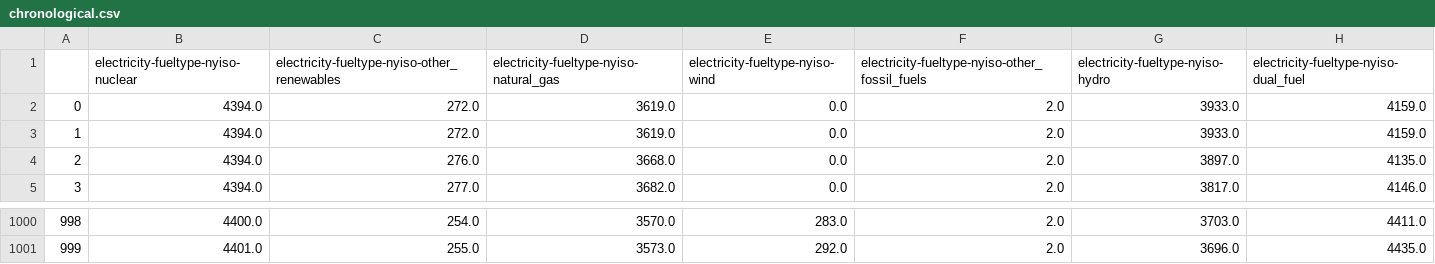
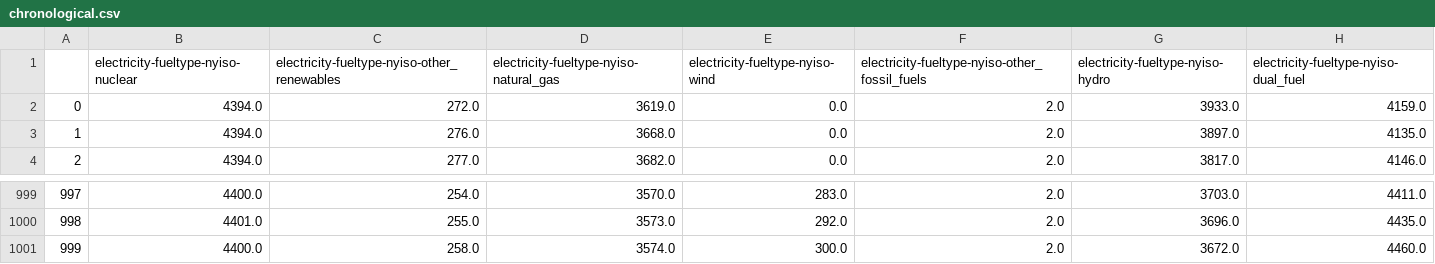
Before and after one commit to EricZLou/microactors-causality, a CSV file: data/electricity-fueltype-nyiso-dual_fuel/chronological.csv, drawn as a sheet; only a part is shown, gaps mark what is left out; removed rows and columns are numbered as before the commit, all else as after; the diff names each change by its address in the sheet, - before the commit and + after, or states it on an @@ line.

```diff
--- a/data/electricity-fueltype-nyiso-dual_fuel/chronological.csv
+++ b/data/electricity-fueltype-nyiso-dual_fuel/chronological.csv
-row 2: 0 | 4394.0 | 272.0 | 3619.0 | 0.0 | 2.0 | 3933.0 | 4159.0
@@ column A renumbered between rows 2 and 1000 @@
+row 1001: 999 | 4400.0 | 258.0 | 3574.0 | 300.0 | 2.0 | 3672.0 | 4460.0
```
Also changed, not shown: data/btc_aud/chronological.csv, data/emojitracker-twitter-cat_face/chronological.csv, 23 other files.
